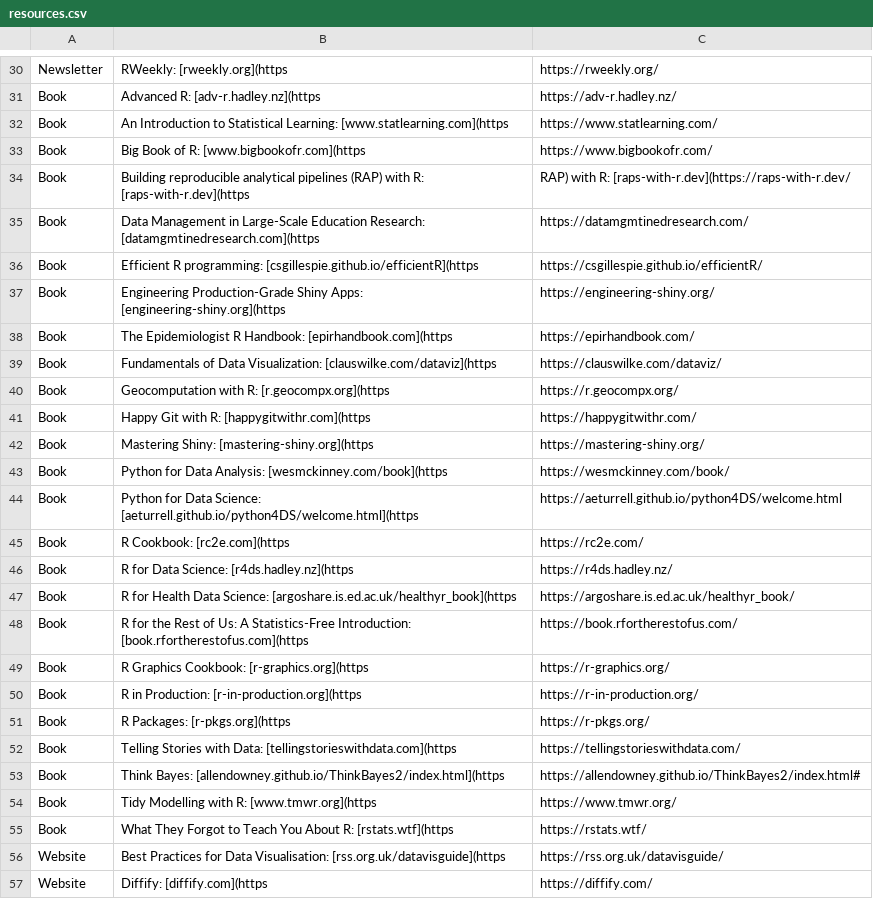
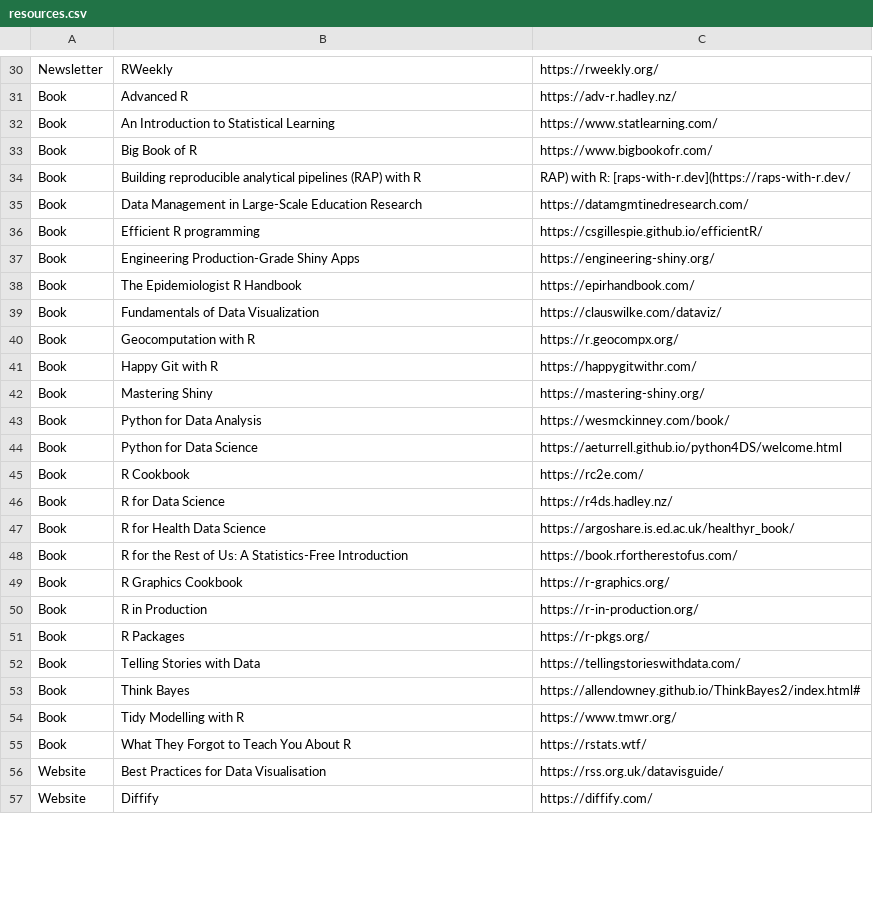
Before and after one commit to nrennie/data-science-resources, a CSV file: Data/resources.csv, drawn as a sheet; only a part is shown, gaps mark what is left out; the diff covers the shown part only; the diff names each change by its address in the sheet, - before the commit and + after, or states it on an @@ line.

```diff
--- a/Data/resources.csv
+++ b/Data/resources.csv
-B30: RWeekly: [rweekly.org](https
+B30: RWeekly
-B31: Advanced R: [adv-r.hadley.nz](https
+B31: Advanced R
-B32: …to Statistical Learning: [www.statlearning.com](https
+B32: …to Statistical Learning
-B33: Big Book of R: [www.bigbookofr.com](https
+B33: Big Book of R
-B34: …(RAP) with R: [raps-with-r.dev](https
+B34: …(RAP) with R
-B35: …Large-Scale Education Research: [datamgmtinedresearch.com](https
+B35: …Large-Scale Education Research
-B36: Efficient R programming: [csgillespie.github.io/efficientR](https
+B36: Efficient R programming
-B37: …Production-Grade Shiny Apps: [engineering-shiny.org](https
+B37: …Production-Grade Shiny Apps
-B38: The Epidemiologist R Handbook: [epirhandbook.com](https
+B38: The Epidemiologist R Handbook
-B39: …of Data Visualization: [clauswilke.com/dataviz](https
+B39: …of Data Visualization
-B40: Geocomputation with R: [r.geocompx.org](https
+B40: Geocomputation with R
-B41: Happy Git with R: [happygitwithr.com](https
+B41: Happy Git with R
-B42: Mastering Shiny: [mastering-shiny.org](https
+B42: Mastering Shiny
-B43: Python for Data Analysis: [wesmckinney.com/book](https
+B43: Python for Data Analysis
-B44: …for Data Science: [aeturrell.github.io/python4DS/welcome.html](https
+B44: …for Data Science
-B45: R Cookbook: [rc2e.com](https
+B45: R Cookbook
-B46: R for Data Science: [r4ds.hadley.nz](https
+B46: R for Data Science
-B47: …Health Data Science: [argoshare.is.ed.ac.uk/healthyr_book](https
+B47: …Health Data Science
-B48: …A Statistics-Free Introduction: [book.rfortherestofus.com](https
+B48: …A Statistics-Free Introduction
-B49: R Graphics Cookbook: [r-graphics.org](https
+B49: R Graphics Cookbook
-B50: R in Production: [r-in-production.org](https
+B50: R in Production
-B51: R Packages: [r-pkgs.org](https
+B51: R Packages
-B52: Telling Stories with Data: [tellingstorieswithdata.com](https
+B52: Telling Stories with Data
-B53: Think Bayes: [allendowney.github.io/ThinkBayes2/index.html](https
+B53: Think Bayes
-B54: Tidy Modelling with R: [www.tmwr.org](https
+B54: Tidy Modelling with R
-B55: …You About R: [rstats.wtf](https
+B55: …You About R
-B56: …for Data Visualisation: [rss.org.uk/datavisguide](https
+B56: …for Data Visualisation
-B57: Diffify: [diffify.com](https
+B57: Diffify
```
Also changed, not shown: 63 edited cells elsewhere in this file.
